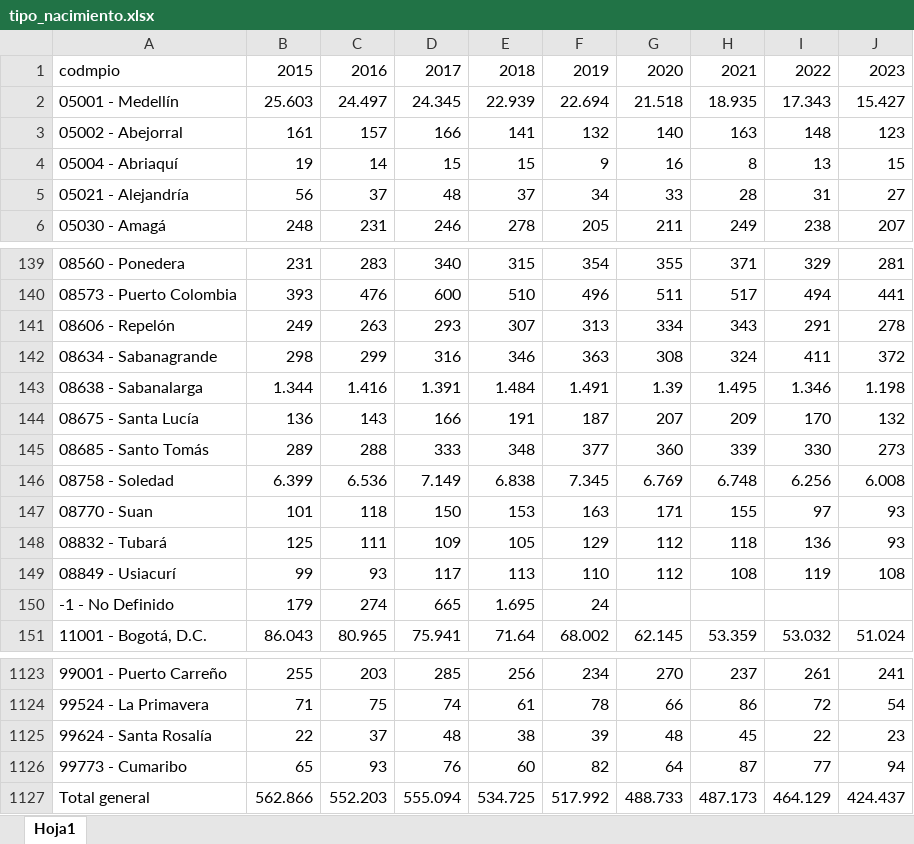
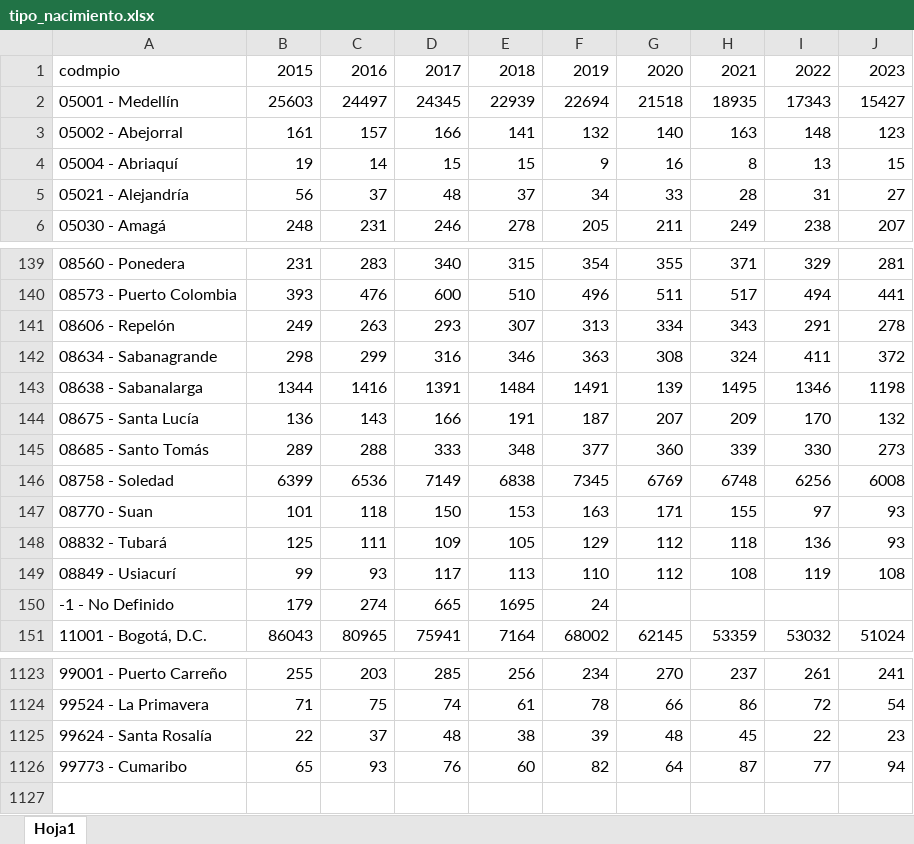
Before and after one commit to dfmendivelso10/Ninez-YA, an Excel workbook: 02_RAW-Data/tipo_nacimiento.xlsx, sheet Hoja1, drawn as a sheet; only a part is shown, gaps mark what is left out; values as stored, in another font and other column widths than the file's, no cell formats; the diff covers the shown part only; the diff names each change by its address in the sheet, - before the commit and + after, or states it on an @@ line.

```diff
--- a/02_RAW-Data/tipo_nacimiento.xlsx (sheet Hoja1)
+++ b/02_RAW-Data/tipo_nacimiento.xlsx (sheet Hoja1)
-B2: 25.603
+B2: 25603
-C2: 24.497
+C2: 24497
-D2: 24.345
+D2: 24345
-E2: 22.939
+E2: 22939
-F2: 22.694
+F2: 22694
-G2: 21.518
+G2: 21518
-H2: 18.935
+H2: 18935
-I2: 17.343
+I2: 17343
-J2: 15.427
+J2: 15427
-B143: 1.344
+B143: 1344
-C143: 1.416
+C143: 1416
-D143: 1.391
+D143: 1391
-E143: 1.484
+E143: 1484
-F143: 1.491
+F143: 1491
-G143: 1.39
+G143: 139
-H143: 1.495
+H143: 1495
-I143: 1.346
+I143: 1346
-J143: 1.198
+J143: 1198
-B146: 6.399
+B146: 6399
-C146: 6.536
+C146: 6536
-D146: 7.149
+D146: 7149
-E146: 6.838
+E146: 6838
-F146: 7.345
+F146: 7345
-G146: 6.769
+G146: 6769
-H146: 6.748
+H146: 6748
-I146: 6.256
+I146: 6256
-J146: 6.008
+J146: 6008
-E150: 1.695
+E150: 1695
-B151: 86.043
+B151: 86043
-C151: 80.965
+C151: 80965
-D151: 75.941
+D151: 75941
-E151: 71.64
+E151: 7164
-F151: 68.002
+F151: 68002
-G151: 62.145
+G151: 62145
-H151: 53.359
+H151: 53359
-I151: 53.032
+I151: 53032
-J151: 51.024
+J151: 51024
-row 1127: Total general | 562.866 | 552.203 | 555.094 | 534.725 | 517.992 | 488.733 | 487.173 | 464.129 | 424.437
```
Also changed, not shown: 649 edited cells elsewhere in this sheet, cell formats, 2 other files.
